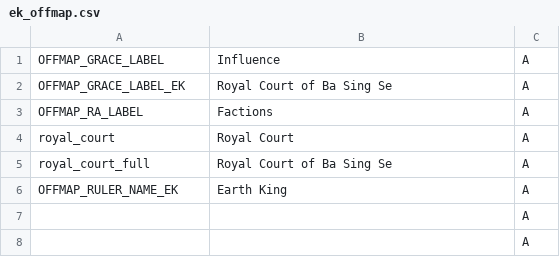
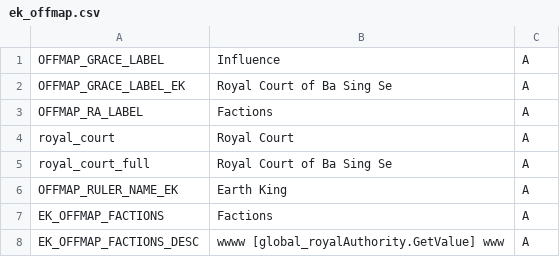
Before and after one commit to Rystic/ATLA-restored, a CSV file: avatar - four nations restored/localisation/ek_offmap.csv, drawn as a sheet; removed rows and columns are numbered as before the commit, all else as after; the diff names each change by its address in the sheet, - before the commit and + after, or states it on an @@ line.

```diff
--- a/avatar - four nations restored/localisation/ek_offmap.csv
+++ b/avatar - four nations restored/localisation/ek_offmap.csv
-row 7:  |  | A
-row 8:  |  | A
+row 7: EK_OFFMAP_FACTIONS | Factions | A
+row 8: EK_OFFMAP_FACTIONS_DESC | wwww [global_royalAuthority.GetValue] www | A
```
Also changed, not shown: avatar - four nations restored/localisation/ATLA_customizableloc.csv, avatar - four nations restored/localisation/ek_laws.csv, 7 other files.
